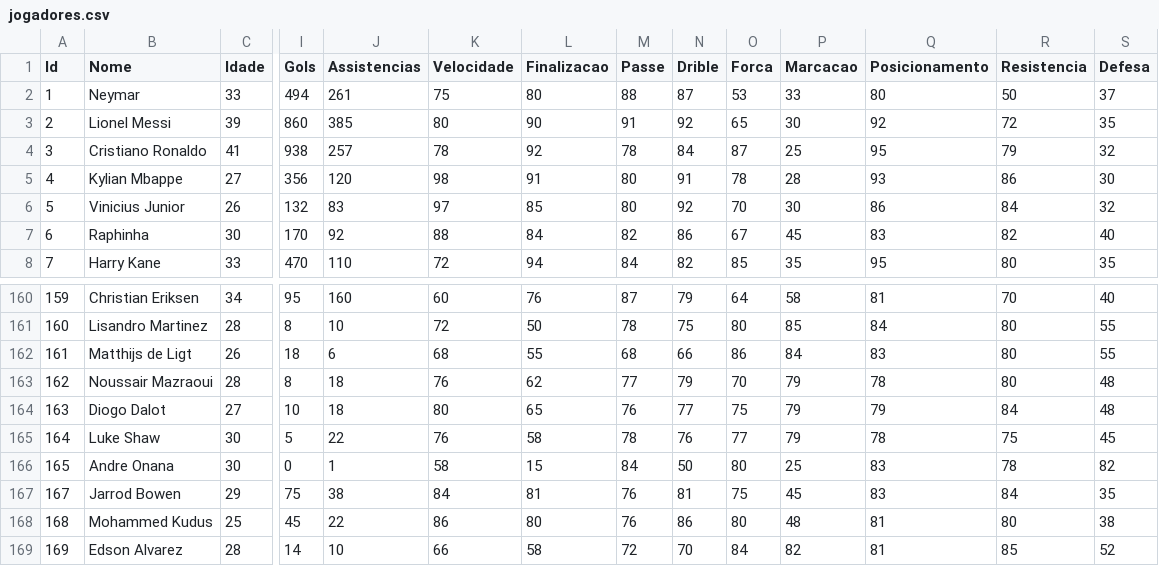
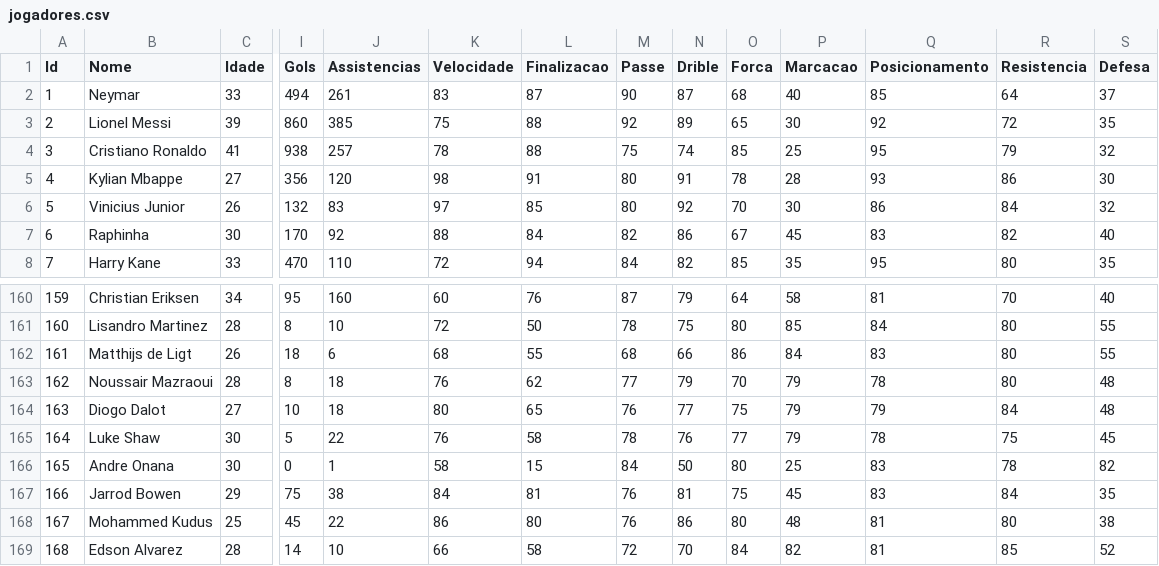
Before and after one commit to davirgp/Time-Futebol, a CSV file: jogadores.csv, drawn as a sheet; only a part is shown, gaps mark what is left out; the diff names each change by its address in the sheet, - before the commit and + after, or states it on an @@ line.

Commit message:
IDs arrumados do csv Jogadores e sistema de overral arrumado

```diff
--- a/jogadores.csv
+++ b/jogadores.csv
-K2 (Velocidade): 75
+K2 (Velocidade): 83
-L2 (Finalizacao): 80
+L2 (Finalizacao): 87
-M2 (Passe): 88
+M2 (Passe): 90
-O2 (Forca): 53
+O2 (Forca): 68
-P2 (Marcacao): 33
+P2 (Marcacao): 40
-Q2 (Posicionamento): 80
+Q2 (Posicionamento): 85
-R2 (Resistencia): 50
+R2 (Resistencia): 64
-K3 (Velocidade): 80
+K3 (Velocidade): 75
-L3 (Finalizacao): 90
+L3 (Finalizacao): 88
-M3 (Passe): 91
+M3 (Passe): 92
-N3 (Drible): 92
+N3 (Drible): 89
-L4 (Finalizacao): 92
+L4 (Finalizacao): 88
-M4 (Passe): 78
+M4 (Passe): 75
-N4 (Drible): 84
+N4 (Drible): 74
-O4 (Forca): 87
+O4 (Forca): 85
@@ column A (Id) renumbered from row 167 down @@
```
Also changed, not shown: 4 other files.
